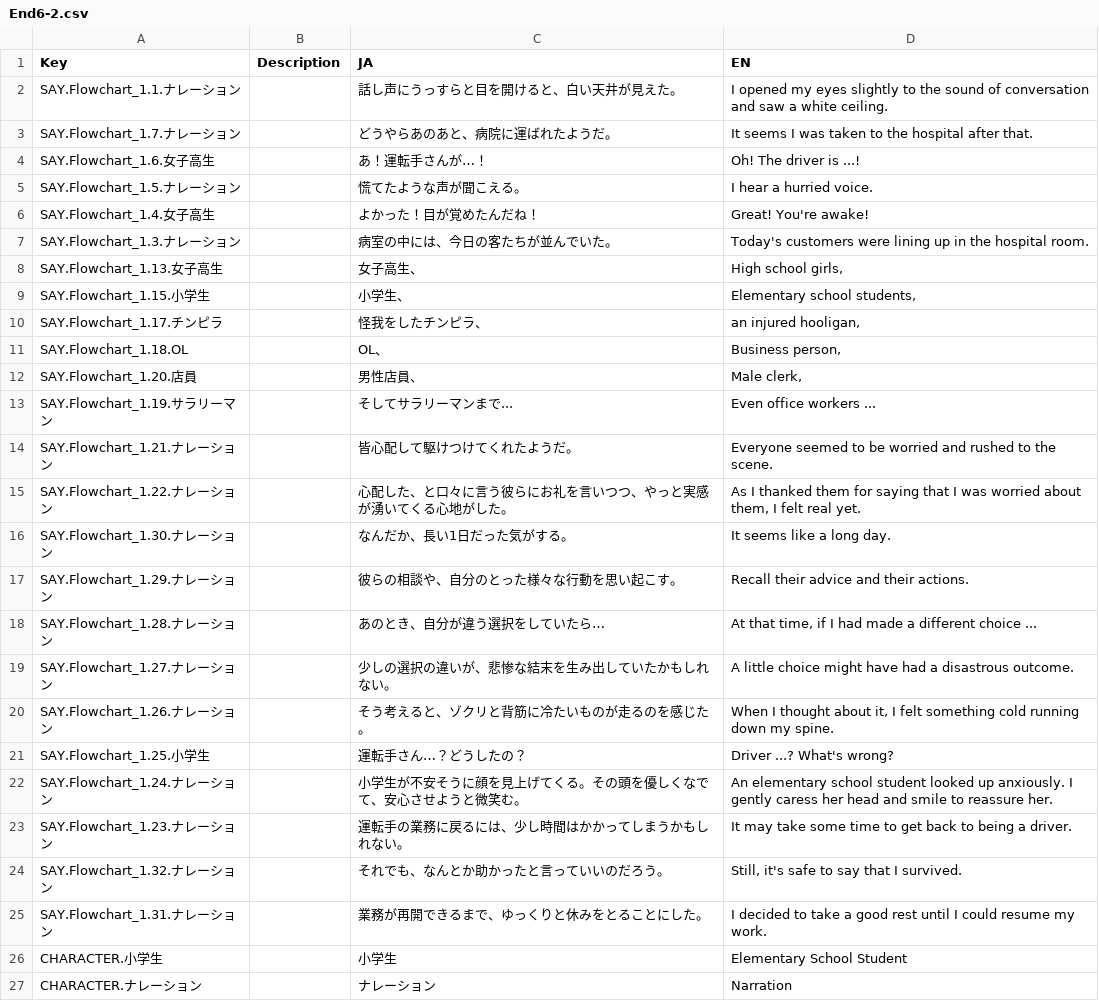
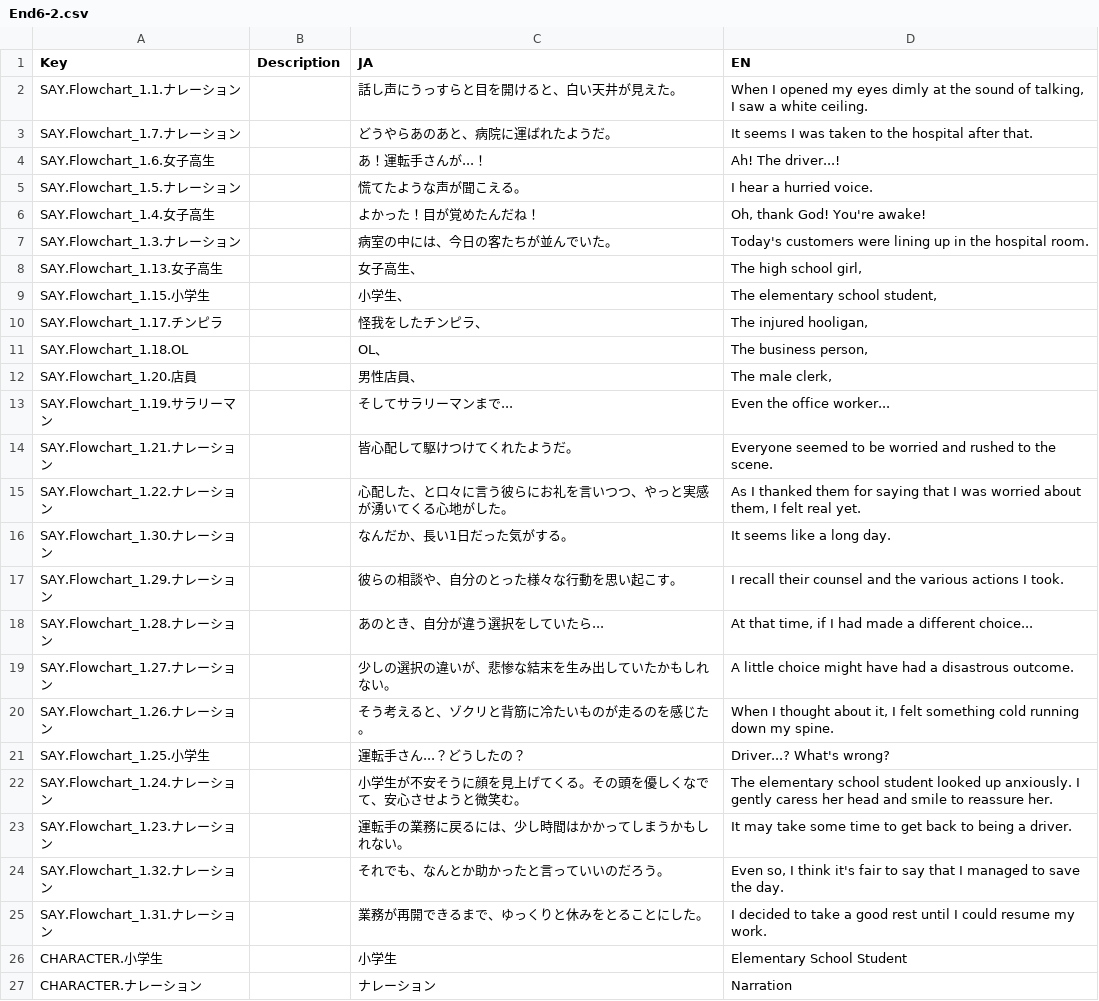
Before and after one commit to KoukiShimoya/TaxiNovelGame, a CSV file: TaxiNovelUnity/Assets/Localization/End6-2.csv, drawn as a sheet; only a part is shown.

```diff
--- a/TaxiNovelUnity/Assets/Localization/End6-2.csv
+++ b/TaxiNovelUnity/Assets/Localization/End6-2.csv
@@ -1,14 +1,14 @@
 Key,Description,JA,EN
-SAY.Flowchart_1.1.ナレーション,,話し声にうっすらと目を開けると、白い天井が見えた。,I opened my eyes slightly to the sound of conversation and saw a white ceiling.
+SAY.Flowchart_1.1.ナレーション,,話し声にうっすらと目を開けると、白い天井が見えた。,"When I opened my eyes dimly at the sound of talking, I saw a white ceiling."
 SAY.Flowchart_1.7.ナレーション,,どうやらあのあと、病院に運ばれたようだ。,It seems I was taken to the hospital after that.
-SAY.Flowchart_1.6.女子高生,,あ！運転手さんが…！,Oh! The driver is ...!
+SAY.Flowchart_1.6.女子高生,,あ！運転手さんが...！,Ah! The driver...!
 SAY.Flowchart_1.5.ナレーション,,慌てたような声が聞こえる。,I hear a hurried voice.
-SAY.Flowchart_1.4.女子高生,,よかった！目が覚めたんだね！,Great! You're awake!
+SAY.Flowchart_1.4.女子高生,,よかった！目が覚めたんだね！,"Oh, thank God! You're awake!"
 SAY.Flowchart_1.3.ナレーション,,病室の中には、今日の客たちが並んでいた。,Today's customers were lining up in the hospital room.
-SAY.Flowchart_1.13.女子高生,,女子高生、,"High school girls,"
-SAY.Flowchart_1.15.小学生,,小学生、,"Elementary school students,"
-SAY.Flowchart_1.17.チンピラ,,怪我をしたチンピラ、,"an injured hooligan,"
-SAY.Flowchart_1.18.OL,,OL、,"Business person,"
-SAY.Flowchart_1.20.店員,,男性店員、,"Male clerk,"
-SAY.Flowchart_1.19.サラリーマン,,そしてサラリーマンまで...,Even office workers ...
+SAY.Flowchart_1.13.女子高生,,女子高生、,"The high school girl,"
+SAY.Flowchart_1.15.小学生,,小学生、,"The elementary school student,"
+SAY.Flowchart_1.17.チンピラ,,怪我をしたチンピラ、,"The injured hooligan,"
+SAY.Flowchart_1.18.OL,,OL、,"The business person,"
+SAY.Flowchart_1.20.店員,,男性店員、,"The male clerk,"
+SAY.Flowchart_1.19.サラリーマン,,そしてサラリーマンまで...,Even the office worker...
 SAY.Flowchart_1.21.ナレーション,,皆心配して駆けつけてくれたようだ。,Everyone seemed to be worried and rushed to the scene.
@@ -16,10 +16,10 @@ SAY.Flowchart_1.22.ナレーション,,心配した、と口々に言う彼ら
 SAY.Flowchart_1.30.ナレーション,,なんだか、長い1日だった気がする。,It seems like a long day.
-SAY.Flowchart_1.29.ナレーション,,彼らの相談や、自分のとった様々な行動を思い起こす。,Recall their advice and their actions.
-SAY.Flowchart_1.28.ナレーション,,あのとき、自分が違う選択をしていたら…,"At that time, if I had made a different choice ..."
+SAY.Flowchart_1.29.ナレーション,,彼らの相談や、自分のとった様々な行動を思い起こす。,I recall their counsel and the various actions I took.
+SAY.Flowchart_1.28.ナレーション,,あのとき、自分が違う選択をしていたら...,"At that time, if I had made a different choice..."
 SAY.Flowchart_1.27.ナレーション,,少しの選択の違いが、悲惨な結末を生み出していたかもしれない。,A little choice might have had a disastrous outcome.
 SAY.Flowchart_1.26.ナレーション,,そう考えると、ゾクリと背筋に冷たいものが走るのを感じた。,"When I thought about it, I felt something cold running down my spine."
-SAY.Flowchart_1.25.小学生,,運転手さん…？どうしたの？,Driver ...? What's wrong?
-SAY.Flowchart_1.24.ナレーション,,小学生が不安そうに顔を見上げてくる。その頭を優しくなでて、安心させようと微笑む。,An elementary school student looked up anxiously. I gently caress her head and smile to reassure her.
+SAY.Flowchart_1.25.小学生,,運転手さん...？どうしたの？,Driver...? What's wrong?
+SAY.Flowchart_1.24.ナレーション,,小学生が不安そうに顔を見上げてくる。その頭を優しくなでて、安心させようと微笑む。,The elementary school student looked up anxiously. I gently caress her head and smile to reassure her.
 SAY.Flowchart_1.23.ナレーション,,運転手の業務に戻るには、少し時間はかかってしまうかもしれない。,It may take some time to get back to being a driver.
-SAY.Flowchart_1.32.ナレーション,,それでも、なんとか助かったと言っていいのだろう。,"Still, it's safe to say that I survived."
+SAY.Flowchart_1.32.ナレーション,,それでも、なんとか助かったと言っていいのだろう。,"Even so, I think it's fair to say that I managed to save the day."
 SAY.Flowchart_1.31.ナレーション,,業務が再開できるまで、ゆっくりと休みをとることにした。,I decided to take a good rest until I could resume my work.
```
Also changed, not shown: TaxiNovelUnity/Assets/Localization/Element_Bridge.csv, TaxiNovelUnity/Assets/Localization/Element_West.csv, 44 other files.
